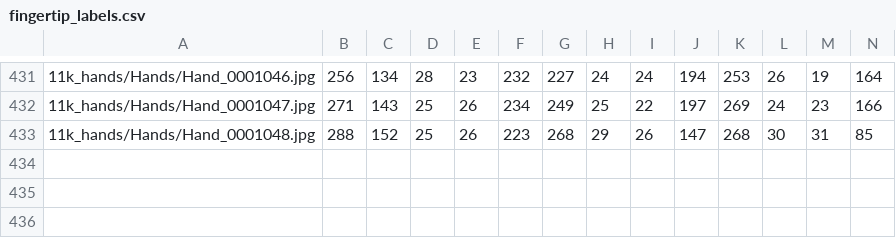
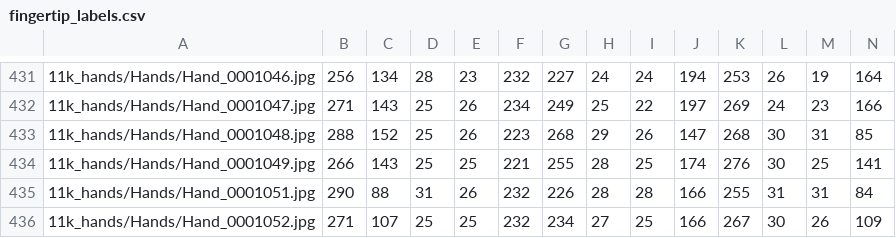
Before and after one commit to alexbox23/Single-Camera-Touchpad, a CSV file: 11k_hands/fingertip_labels.csv, drawn as a sheet; only a part is shown, gaps mark what is left out; rows hold the shown columns only; the diff names each change by its address in the sheet, - before the commit and + after, or states it on an @@ line.

```diff
--- a/11k_hands/fingertip_labels.csv
+++ b/11k_hands/fingertip_labels.csv
+row 434: 11k_hands/Hands/Hand_0001049.jpg | 266 | 143 | 25 | 25 | 221 | 255 | 28 | 25 | 174 | 276 | 30 | 25 | 141
+row 435: 11k_hands/Hands/Hand_0001051.jpg | 290 | 88 | 31 | 26 | 232 | 226 | 28 | 28 | 166 | 255 | 31 | 31 | 84
+row 436: 11k_hands/Hands/Hand_0001052.jpg | 271 | 107 | 25 | 25 | 232 | 234 | 27 | 25 | 166 | 267 | 30 | 26 | 109
```
Also changed, not shown: 35 other files.
